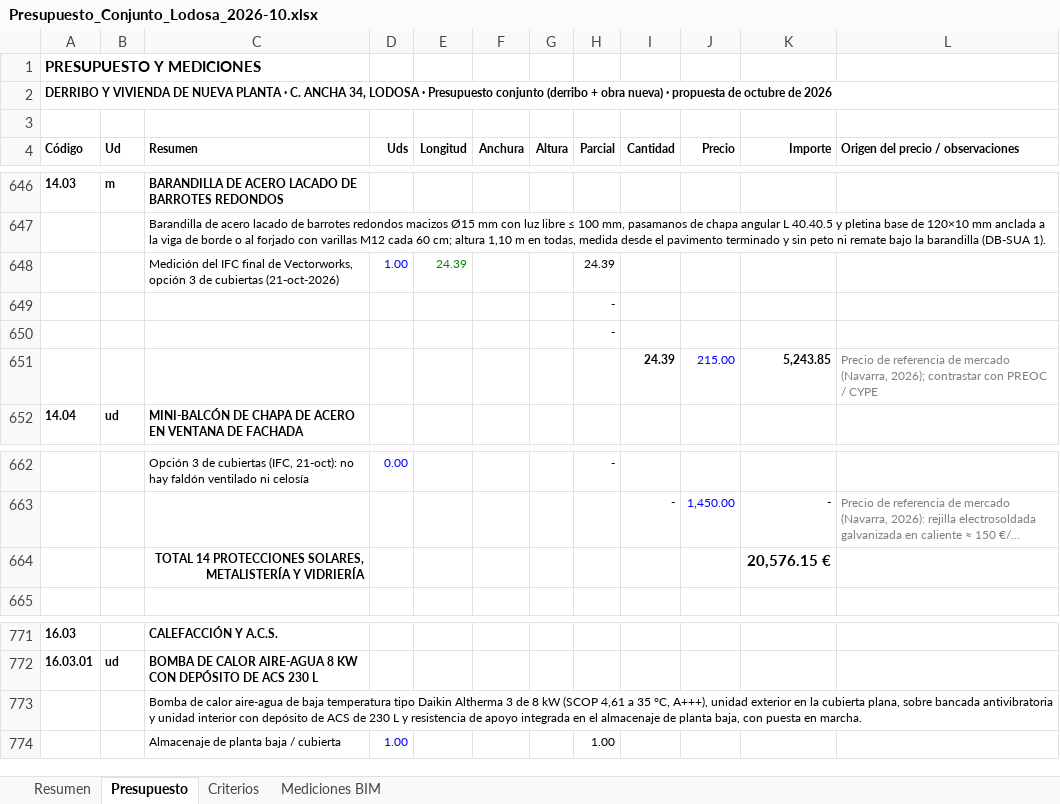
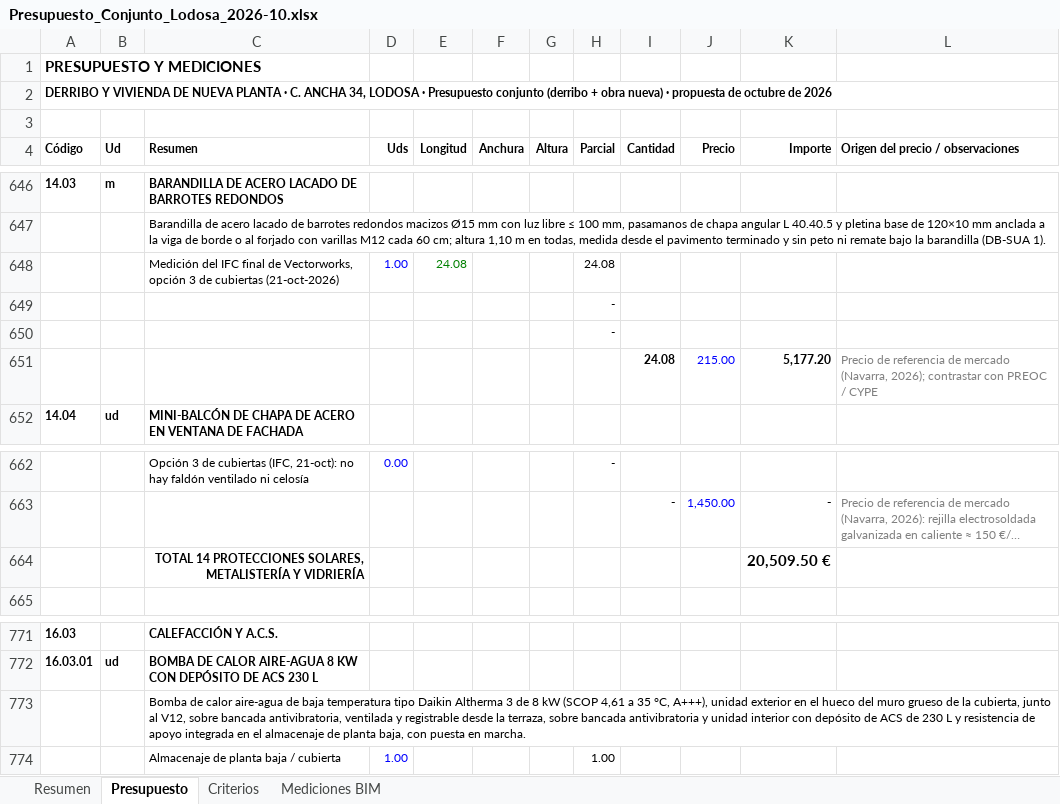
Before and after one commit to kikeelrojo/visor-arrova, an Excel workbook: datos/lodosa/presupuestos/Presupuesto_Conjunto_Lodosa_2026-10.xlsx, sheet Presupuesto, drawn as a sheet; only a part is shown, gaps mark what is left out; long unchanged cells end in …; values as stored, in another font and other column widths than the file's, no borders; the diff names each change by its address in the sheet, - before the commit and + after, or states it on an @@ line.

```diff
--- a/datos/lodosa/presupuestos/Presupuesto_Conjunto_Lodosa_2026-10.xlsx (sheet Presupuesto)
+++ b/datos/lodosa/presupuestos/Presupuesto_Conjunto_Lodosa_2026-10.xlsx (sheet Presupuesto)
-E648 (Longitud): 24.39
+E648 (Longitud): 24.08
-H648 (Parcial): 24.39
+H648 (Parcial): 24.08
-I651 (Cantidad): 24.39
+I651 (Cantidad): 24.08
-K651 (Importe): 5,243.85
+K651 (Importe): 5,177.20
-K664 (Importe): 20,576.15 €
+K664 (Importe): 20,509.50 €
-C773 (Resumen): …exterior en la cubierta plana, sobre bancada…
+C773 (Resumen): …exterior en el hueco del muro grueso de la cubierta, junto al V12, sobre bancada antivibratoria, ventilada y registrable desde la terraza, sobre bancada…
```
Also changed, not shown: sheet Resumen, sheet Mediciones BIM, sheet Criterios, datos/lodosa/presupuestos/Presupuesto_Lodosa_propuesta_2026-10.xlsx, 24 other files.
